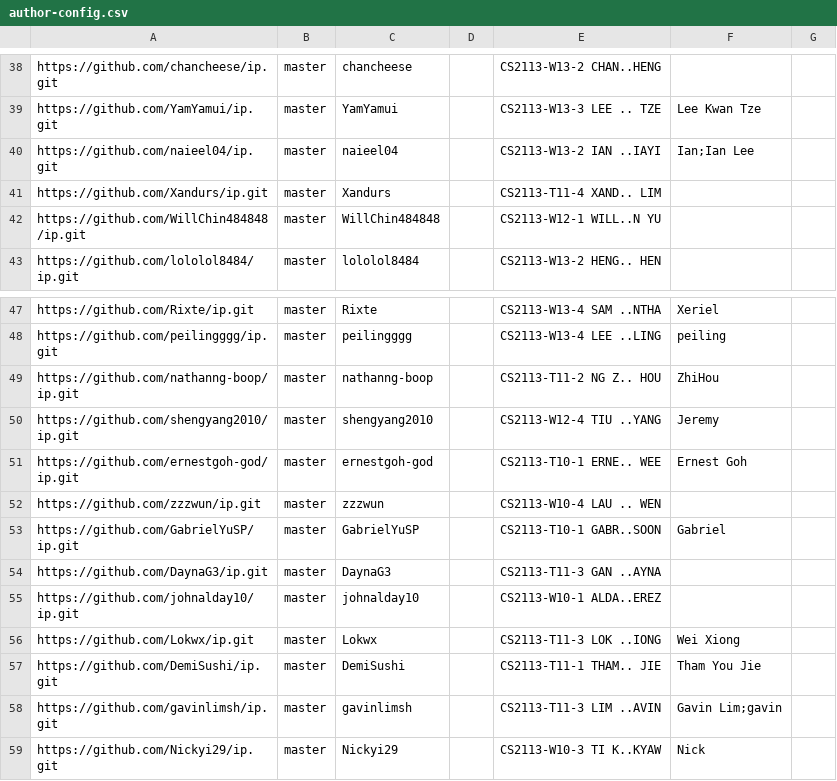
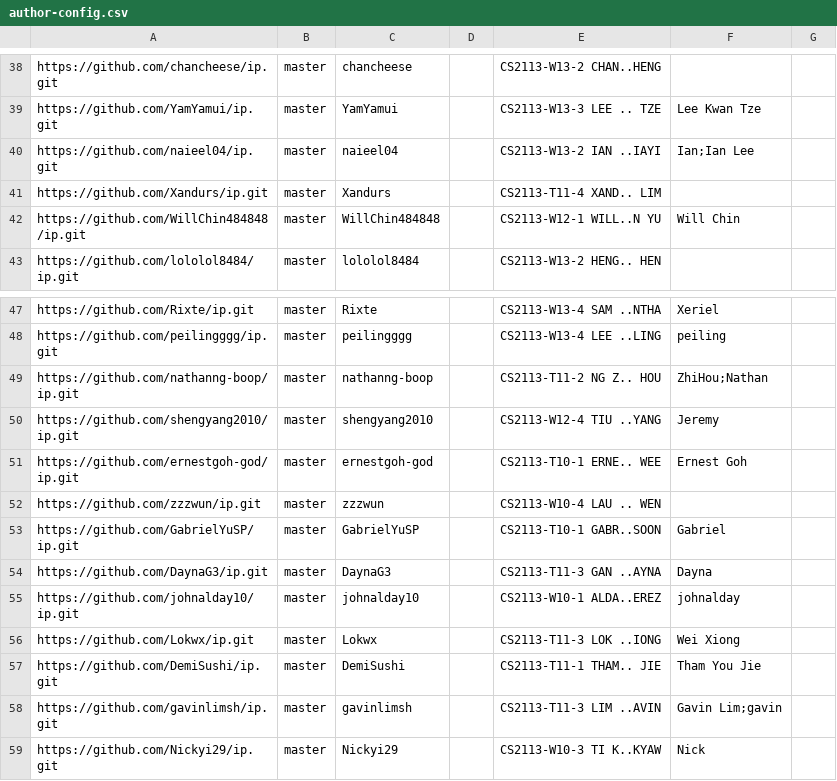
Before and after one commit to NUS-CS2113-AY2627-S1/ip-dashboard, a CSV file: config/author-config.csv, drawn as a sheet; only a part is shown, gaps mark what is left out; the diff covers the shown part only.

```diff
--- a/config/author-config.csv
+++ b/config/author-config.csv
@@ -41,3 +41,3 @@ https://github.com/naieel04/ip.git,master,naieel04,,CS2113-W13-2 IAN ..IAYI,Ian;
 https://github.com/Xandurs/ip.git,master,Xandurs,,CS2113-T11-4 XAND.. LIM,,
-https://github.com/WillChin484848/ip.git,master,WillChin484848,,CS2113-W12-1 WILL..N YU,,
+https://github.com/WillChin484848/ip.git,master,WillChin484848,,CS2113-W12-1 WILL..N YU,Will Chin,
 https://github.com/lololol8484/ip.git,master,lololol8484,,CS2113-W13-2 HENG.. HEN,,
@@ -48,3 +48,3 @@ https://github.com/Rixte/ip.git,master,Rixte,,CS2113-W13-4 SAM ..NTHA,Xeriel,
 https://github.com/peilingggg/ip.git,master,peilingggg,,CS2113-W13-4 LEE ..LING,peiling,
-https://github.com/nathanng-boop/ip.git,master,nathanng-boop,,CS2113-T11-2 NG Z.. HOU,ZhiHou,
+https://github.com/nathanng-boop/ip.git,master,nathanng-boop,,CS2113-T11-2 NG Z.. HOU,ZhiHou;Nathan,
 https://github.com/shengyang2010/ip.git,master,shengyang2010,,CS2113-W12-4 TIU ..YANG,Jeremy,
@@ -53,4 +53,4 @@ https://github.com/zzzwun/ip.git,master,zzzwun,,CS2113-W10-4 LAU .. WEN,,
 https://github.com/GabrielYuSP/ip.git,master,GabrielYuSP,,CS2113-T10-1 GABR..SOON,Gabriel,
-https://github.com/DaynaG3/ip.git,master,DaynaG3,,CS2113-T11-3 GAN ..AYNA,,
-https://github.com/johnalday10/ip.git,master,johnalday10,,CS2113-W10-1 ALDA..EREZ,,
+https://github.com/DaynaG3/ip.git,master,DaynaG3,,CS2113-T11-3 GAN ..AYNA,Dayna,
+https://github.com/johnalday10/ip.git,master,johnalday10,,CS2113-W10-1 ALDA..EREZ,johnalday,
 https://github.com/Lokwx/ip.git,master,Lokwx,,CS2113-T11-3 LOK ..IONG,Wei Xiong,
```
Also changed, not shown: 11 edited cells elsewhere in this file.
